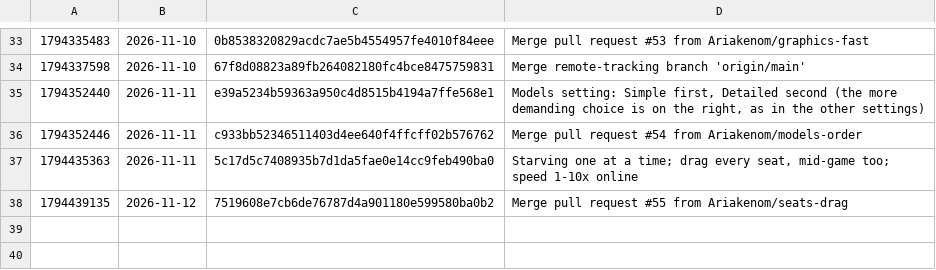
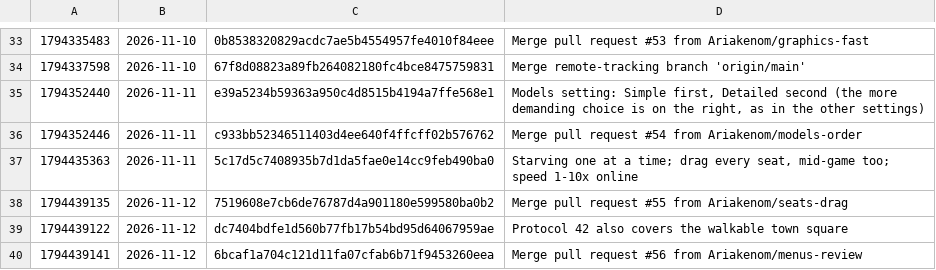
Before and after one commit to Ariakenom/vibecraft, a TSV file: versions.tsv, drawn as a sheet; only a part is shown, gaps mark what is left out; the diff names each change by its address in the sheet, - before the commit and + after, or states it on an @@ line.

```diff
--- a/versions.tsv
+++ b/versions.tsv
+row 39: 1794439122 | 2026-11-12 | dc7404bdfe1d560b77fb17b54bd95d64067959ae | Protocol 42 also covers the walkable town square
+row 40: 1794439141 | 2026-11-12 | 6bcaf1a704c121d11fa07cfab6b71f9453260eea | Merge pull request #56 from Ariakenom/menus-review
```
Also changed, not shown: 7 other files.
